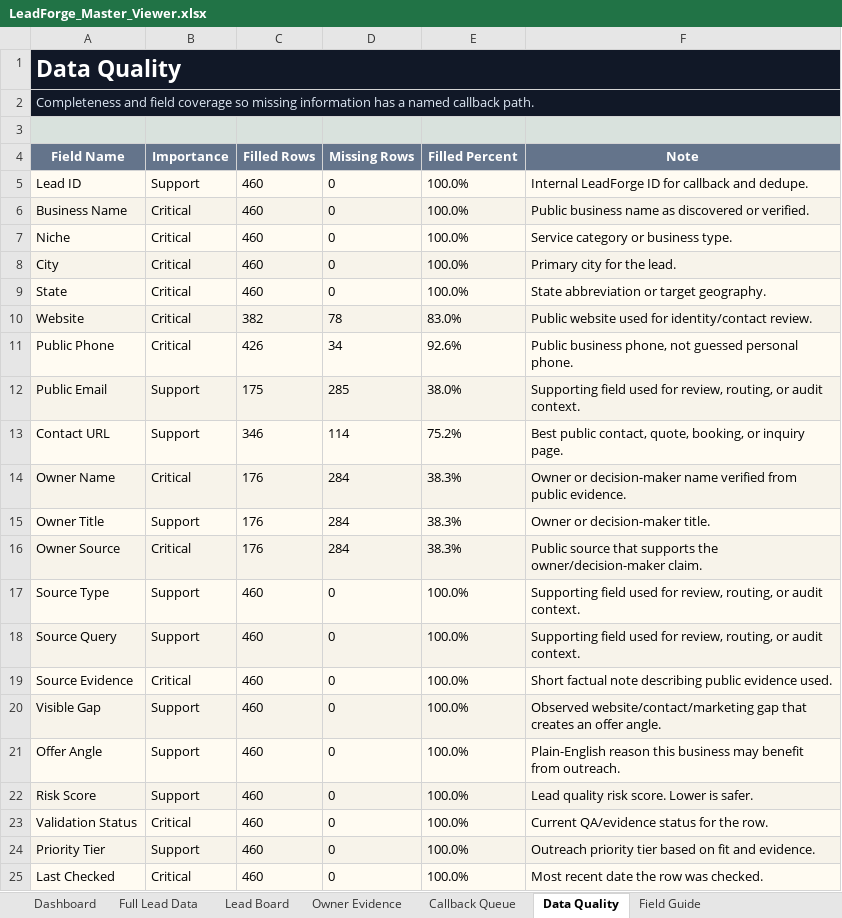
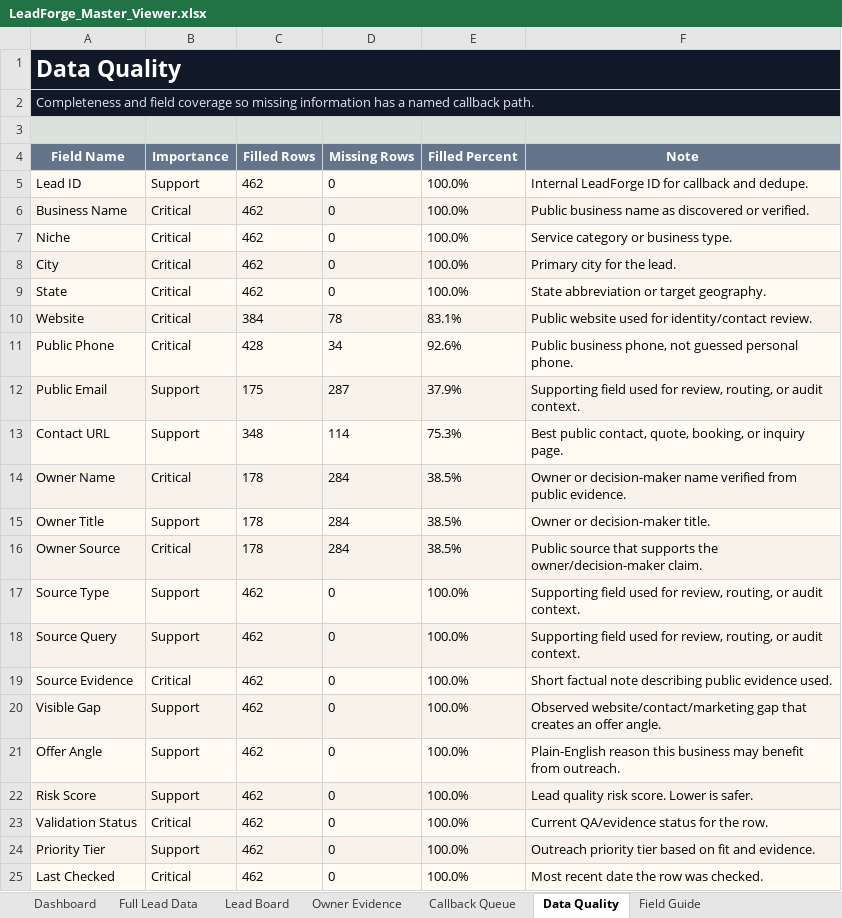
Before and after one commit to x0VIER/leadforge-reboot, an Excel workbook: LeadForge_Reboot/data/views/LeadForge_Master_Viewer.xlsx, sheet Data Quality, drawn as a sheet; values as stored, in another font and other column widths than the file's, no borders; the diff names each change by its address in the sheet, - before the commit and + after, or states it on an @@ line.

```diff
--- a/LeadForge_Reboot/data/views/LeadForge_Master_Viewer.xlsx (sheet Data Quality)
+++ b/LeadForge_Reboot/data/views/LeadForge_Master_Viewer.xlsx (sheet Data Quality)
-C5:C9 (Filled Rows): 460
+C5:C9 (Filled Rows): 462
-C10 (Filled Rows): 382
+C10 (Filled Rows): 384
-E10 (Filled Percent): 83.0%
+E10 (Filled Percent): 83.1%
-C11 (Filled Rows): 426
+C11 (Filled Rows): 428
-D12 (Missing Rows): 285
+D12 (Missing Rows): 287
-E12 (Filled Percent): 38.0%
+E12 (Filled Percent): 37.9%
-C13 (Filled Rows): 346
+C13 (Filled Rows): 348
-E13 (Filled Percent): 75.2%
+E13 (Filled Percent): 75.3%
-C14:C16 (Filled Rows): 176
+C14:C16 (Filled Rows): 178
-E14:E16 (Filled Percent): 38.3%
+E14:E16 (Filled Percent): 38.5%
-C17:C25 (Filled Rows): 460
+C17:C25 (Filled Rows): 462
```
Also changed, not shown: sheet Full Lead Data, sheet Lead Board, sheet Owner Evidence, sheet Dashboard, 17 other files.
